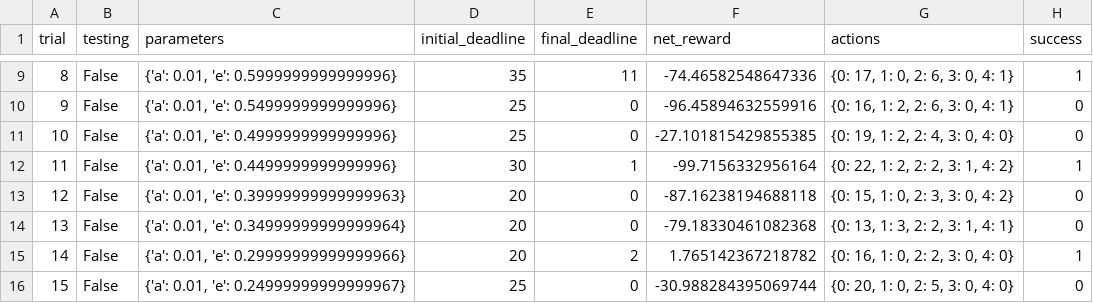
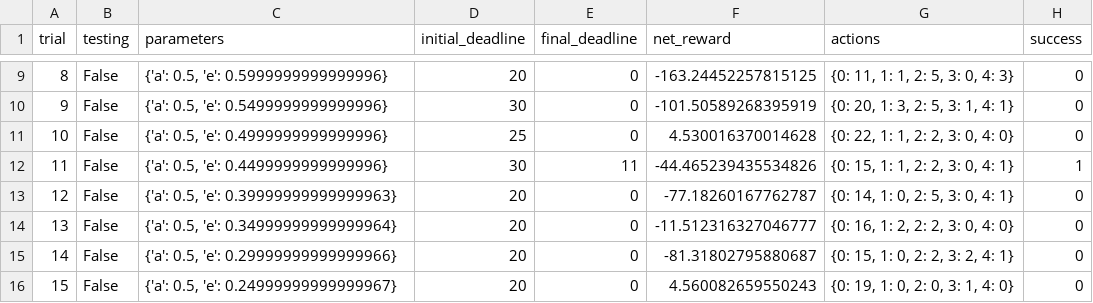
Before and after one commit to gottipati/smart_cab, a CSV file: logs/sim_default-learning.csv, drawn as a sheet; only a part is shown, gaps mark what is left out; the diff covers the shown part only.

```diff
--- a/logs/sim_default-learning.csv
+++ b/logs/sim_default-learning.csv
@@ -9,8 +9,8 @@ trial,testing,parameters,initial_deadline,final_deadline,net_reward,actions,succ
-8,False,"{'a': 0.01, 'e': 0.5999999999999996}",35,11,-74.46582548647336,"{0: 17, 1: 0, 2: 6, 3: 0, 4: 1}",1
-9,False,"{'a': 0.01, 'e': 0.5499999999999996}",25,0,-96.45894632559916,"{0: 16, 1: 2, 2: 6, 3: 0, 4: 1}",0
-10,False,"{'a': 0.01, 'e': 0.4999999999999996}",25,0,-27.101815429855385,"{0: 19, 1: 2, 2: 4, 3: 0, 4: 0}",0
-11,False,"{'a': 0.01, 'e': 0.4499999999999996}",30,1,-99.7156332956164,"{0: 22, 1: 2, 2: 2, 3: 1, 4: 2}",1
-12,False,"{'a': 0.01, 'e': 0.39999999999999963}",20,0,-87.16238194688118,"{0: 15, 1: 0, 2: 3, 3: 0, 4: 2}",0
-13,False,"{'a': 0.01, 'e': 0.34999999999999964}",20,0,-79.18330461082368,"{0: 13, 1: 3, 2: 2, 3: 1, 4: 1}",0
-14,False,"{'a': 0.01, 'e': 0.29999999999999966}",20,2,1.765142367218782,"{0: 16, 1: 0, 2: 2, 3: 0, 4: 0}",1
-15,False,"{'a': 0.01, 'e': 0.24999999999999967}",25,0,-30.988284395069744,"{0: 20, 1: 0, 2: 5, 3: 0, 4: 0}",0
+8,False,"{'a': 0.5, 'e': 0.5999999999999996}",20,0,-163.24452257815125,"{0: 11, 1: 1, 2: 5, 3: 0, 4: 3}",0
+9,False,"{'a': 0.5, 'e': 0.5499999999999996}",30,0,-101.50589268395919,"{0: 20, 1: 3, 2: 5, 3: 1, 4: 1}",0
+10,False,"{'a': 0.5, 'e': 0.4999999999999996}",25,0,4.530016370014628,"{0: 22, 1: 1, 2: 2, 3: 0, 4: 0}",0
+11,False,"{'a': 0.5, 'e': 0.4499999999999996}",30,11,-44.465239435534826,"{0: 15, 1: 1, 2: 2, 3: 0, 4: 1}",1
+12,False,"{'a': 0.5, 'e': 0.39999999999999963}",20,0,-77.18260167762787,"{0: 14, 1: 0, 2: 5, 3: 0, 4: 1}",0
+13,False,"{'a': 0.5, 'e': 0.34999999999999964}",20,0,-11.512316327046777,"{0: 16, 1: 2, 2: 2, 3: 0, 4: 0}",0
+14,False,"{'a': 0.5, 'e': 0.29999999999999966}",20,0,-81.31802795880687,"{0: 15, 1: 0, 2: 2, 3: 2, 4: 1}",0
+15,False,"{'a': 0.5, 'e': 0.24999999999999967}",20,0,4.560082659550243,"{0: 19, 1: 0, 2: 0, 3: 1, 4: 0}",0
```
Also changed, not shown: 99 edited cells elsewhere in this file, 3 other files.
